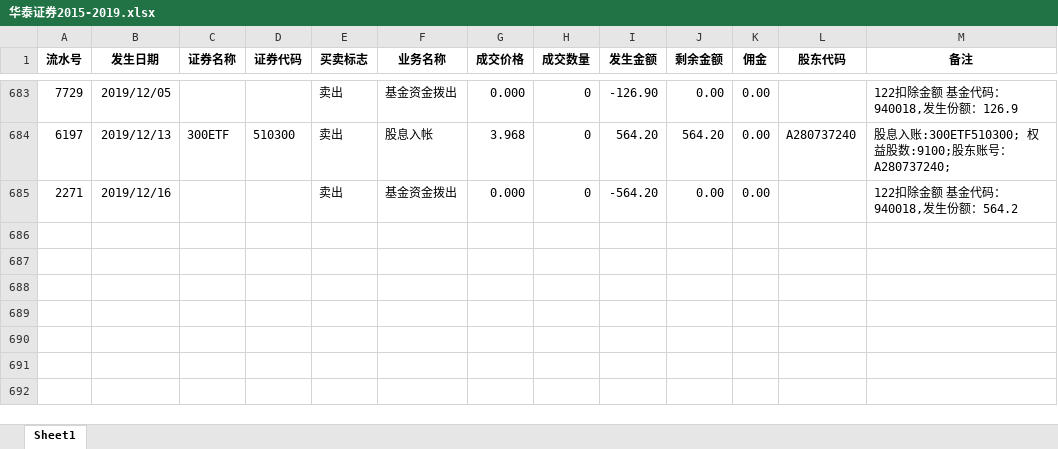
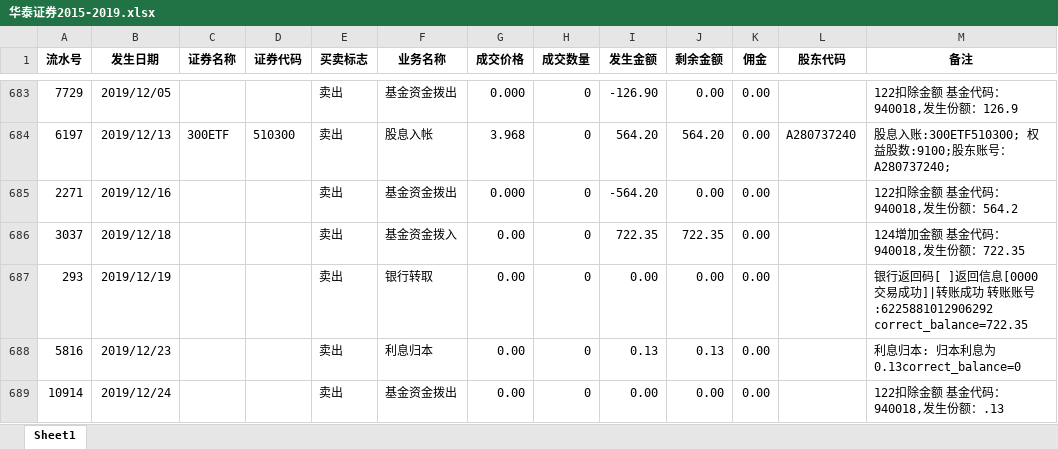
Before and after one commit to klq26/deal-record, an Excel workbook: spider/huatai/input/华泰证券2015-2019.xlsx, sheet Sheet1, drawn as a sheet; only a part is shown, gaps mark what is left out; values as stored, in another font and other column widths than the file's, no borders; the diff names each change by its address in the sheet, - before the commit and + after, or states it on an @@ line.

Commit message:
1. 把华泰证券2015-2019数据补充完整，这样这个文件就涵盖了从2015年开户，到2019年12月31日的完整数据，之后只要不断完善后面的文件即可。2. 完成 huataiSpider 的整套流程。

```diff
--- a/spider/huatai/input/华泰证券2015-2019.xlsx (sheet Sheet1)
+++ b/spider/huatai/input/华泰证券2015-2019.xlsx (sheet Sheet1)
+row 686: 3037 | 2019/12/18 |  |  | 卖出 | 基金资金拨入 | 0.00 | 0 | 722.35 | 722.35 | 0.00 |  | 124增加金额 基金代码：940018,发生份额：722.35
+row 687: 293 | 2019/12/19 |  |  | 卖出 | 银行转取 | 0.00 | 0 | 0.00 | 0.00 | 0.00 |  | 银行返回码[ ]返回信息[0000 交易成功]|转账成功 转账账号:6225881012906292 correct_balance=722.35
+row 688: 5816 | 2019/12/23 |  |  | 卖出 | 利息归本 | 0.00 | 0 | 0.13 | 0.13 | 0.00 |  | 利息归本: 归本利息为 0.13correct_balance=0
+row 689: 10914 | 2019/12/24 |  |  | 卖出 | 基金资金拨出 | 0.00 | 0 | 0.00 | 0.00 | 0.00 |  | 122扣除金额 基金代码：940018,发生份额：.13
```
Also changed, not shown: spider/huatai/input/华泰证券.xlsx, 11 other files.
